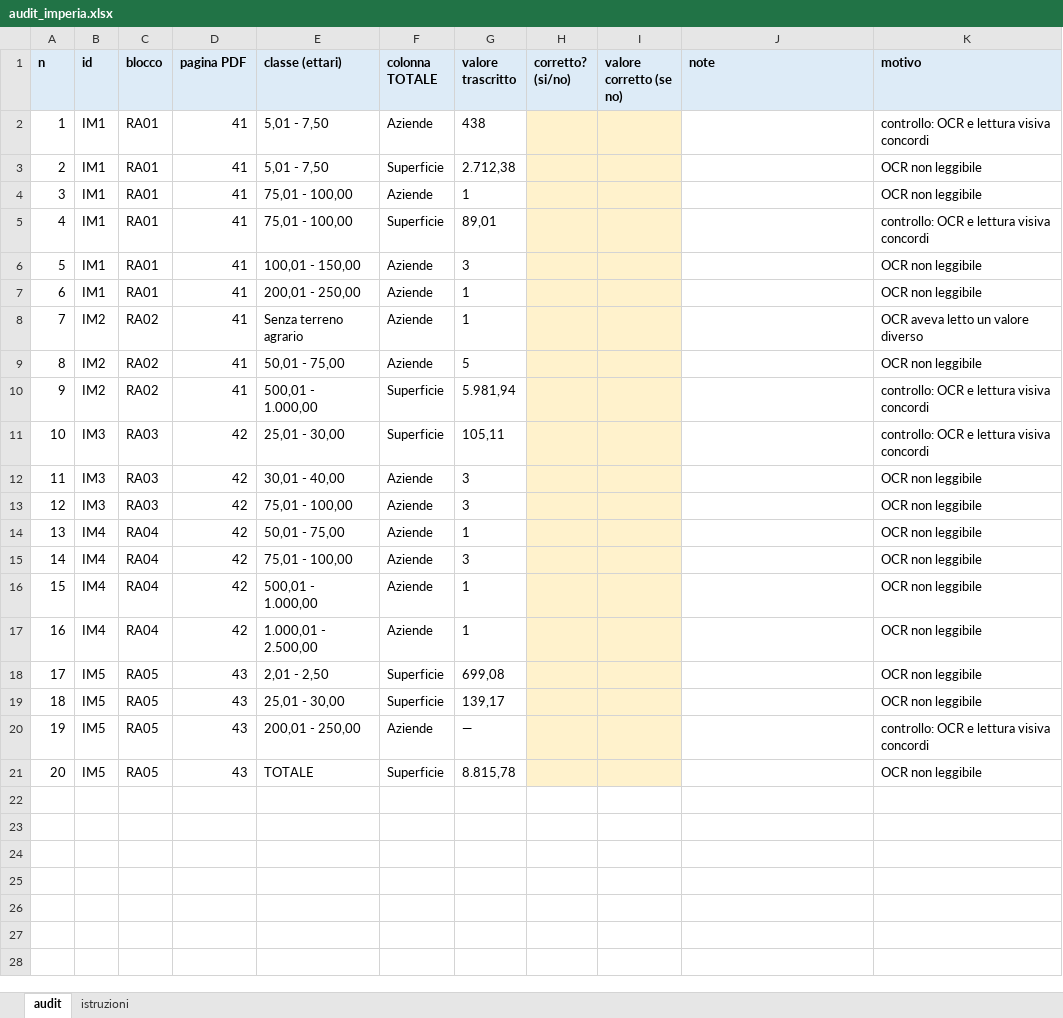
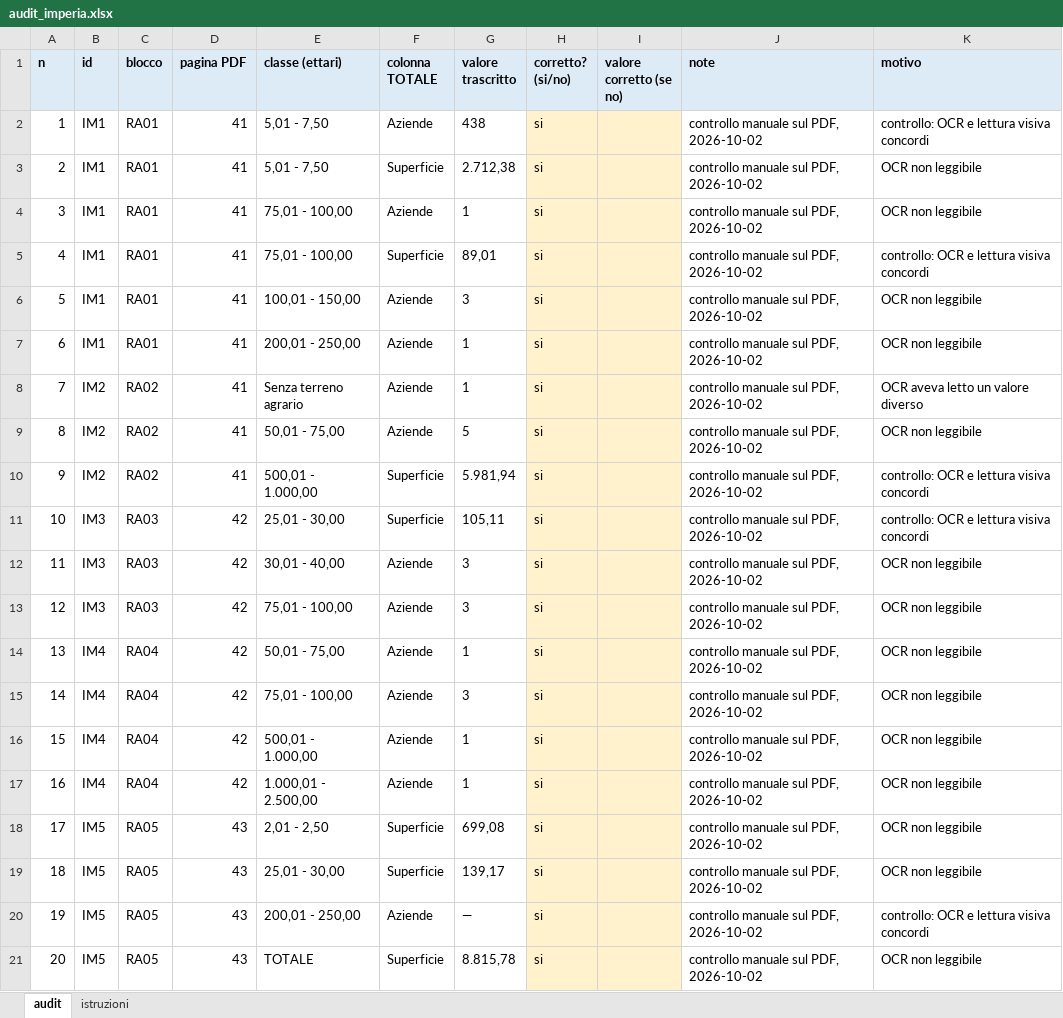
Before and after one commit to silvialapetinauni-lgtm/Progetto-Catasto, an Excel workbook: output/audit_imperia.xlsx, sheet audit, drawn as a sheet; values as stored, in another font and other column widths than the file's, no borders; the diff names each change by its address in the sheet, - before the commit and + after, or states it on an @@ line.

```diff
--- a/output/audit_imperia.xlsx (sheet audit)
+++ b/output/audit_imperia.xlsx (sheet audit)
-H2:H21 (corretto? (si/no)): (empty)
+H2:H21 (corretto? (si/no)): si
-J2:J21 (note): (empty)
+J2:J21 (note): controllo manuale sul PDF, 2026-10-02
```
Also changed, not shown: 2 other files.
